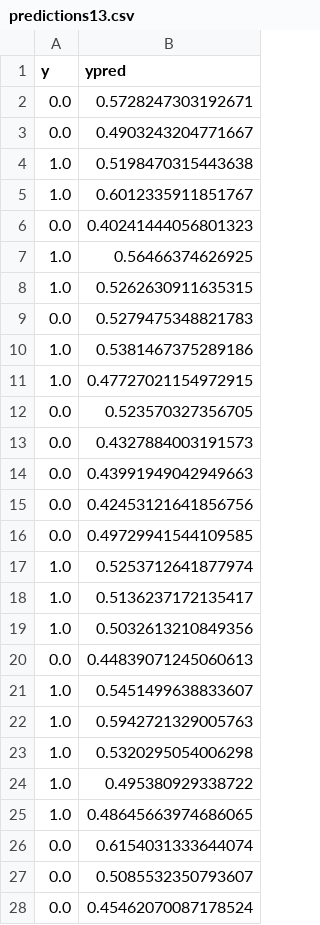
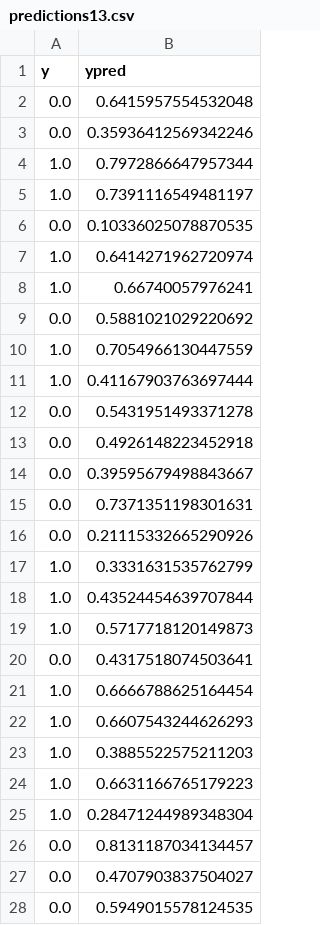
Before and after one commit to lelaboratoire/tpot-fss, a CSV file: RNASeq/predictions13.csv, drawn as a sheet; only a part is shown; the diff covers the shown part only.

```diff
--- a/RNASeq/predictions13.csv
+++ b/RNASeq/predictions13.csv
@@ -1,28 +1,28 @@
 y,ypred
-0.0,0.5728247303192671
-0.0,0.4903243204771667
-1.0,0.5198470315443638
-1.0,0.6012335911851767
-0.0,0.40241444056801323
-1.0,0.56466374626925
-1.0,0.5262630911635315
-0.0,0.5279475348821783
-1.0,0.5381467375289186
-1.0,0.47727021154972915
-0.0,0.523570327356705
-0.0,0.4327884003191573
-0.0,0.43991949042949663
-0.0,0.42453121641856756
-0.0,0.49729941544109585
-1.0,0.5253712641877974
-1.0,0.5136237172135417
-1.0,0.5032613210849356
-0.0,0.44839071245060613
-1.0,0.5451499638833607
-1.0,0.5942721329005763
-1.0,0.5320295054006298
-1.0,0.495380929338722
-1.0,0.48645663974686065
-0.0,0.6154031333644074
-0.0,0.5085532350793607
-0.0,0.45462070087178524
+0.0,0.6415957554532048
+0.0,0.35936412569342246
+1.0,0.7972866647957344
+1.0,0.7391116549481197
+0.0,0.10336025078870535
+1.0,0.6414271962720974
+1.0,0.66740057976241
+0.0,0.5881021029220692
+1.0,0.7054966130447559
+1.0,0.41167903763697444
+0.0,0.5431951493371278
+0.0,0.4926148223452918
+0.0,0.39595679498843667
+0.0,0.7371351198301631
+0.0,0.21115332665290926
+1.0,0.3331631535762799
+1.0,0.43524454639707844
+1.0,0.5717718120149873
+0.0,0.4317518074503641
+1.0,0.6666788625164454
+1.0,0.6607543244626293
+1.0,0.3885522575211203
+1.0,0.6631166765179223
+1.0,0.28471244989348304
+0.0,0.8131187034134457
+0.0,0.4707903837504027
+0.0,0.5949015578124535
```
Also changed, not shown: 13 edited cells elsewhere in this file, RNASeq/featureImp5.csv, RNASeq/featureImportance5.csv, 8 other files.
